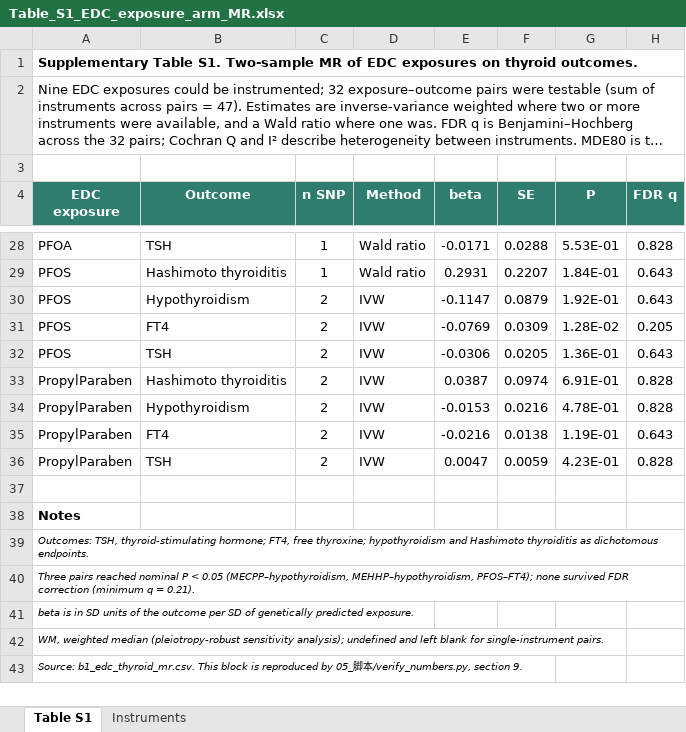
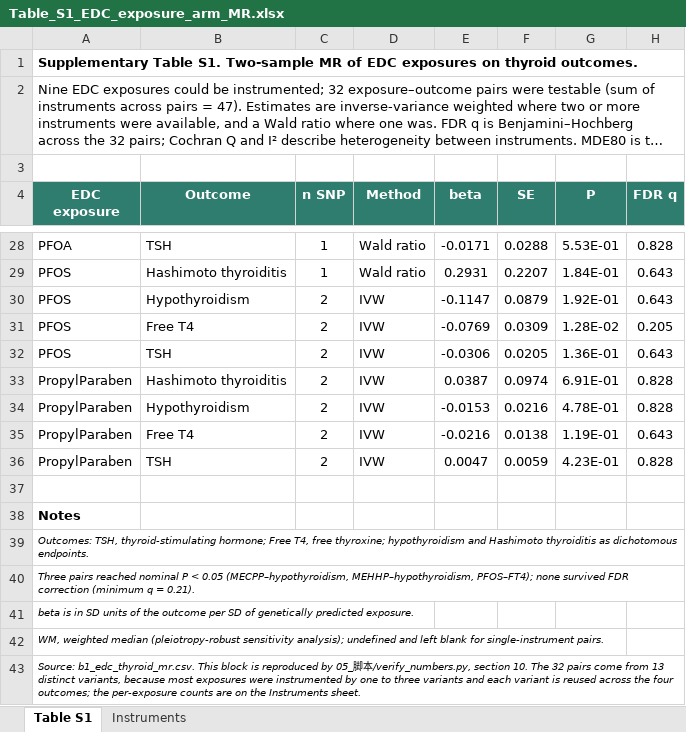
Before and after one commit to YuAn-alt608/SCRN2, an Excel workbook: 06_补充材料/Table_S1_EDC_exposure_arm_MR.xlsx, sheet Table S1, drawn as a sheet; only a part is shown, gaps mark what is left out; long unchanged cells end in …; values as stored, in another font and other column widths than the file's, no borders; the diff covers the shown part only; the diff names each change by its address in the sheet, - before the commit and + after, or states it on an @@ line.

Commit message:
Label the FT4 outcome 'Free T4' in the deposited tables, as the manuscript does
The four main MR tables carried the legacy outcome label 'Total T4' while the
manuscript argues at length that this trait is free thyroxine (GCST90572790, the
Rand 2025 meta-analysis that absorbed the free-T4-only study GCST006896) and not
total T4. Table S1 already used 'FT4'. A reader of the data package would have
seen the deposited label contradict Table 1 of the paper, which is the worst
possible place for an ambiguity to sit. The label is now 'Free T4' in
MR_all_results.csv, MR_significant_FDR05.csv, evidence_tiers.csv (outcome and
locus columns), finngen_replication.csv and Table S1, and in the eight scripts
that construct or filter on it. No estimate, count or P value changed: the
regenerated verification report is numerically identical to the previous one.

Also in this commit: the Instruments sheet of Table S1 gains a 'Distinct
variants' column, so the 13 variants quoted in section 2.10 can be counted from
the deposited file instead of the README; its note pointed at section 9 of the
verification report where the block is printed in section 10. Section 12 of the
report is retitled 'Values not recomputed by this script' and the header no
longer calls any panel author-reported, since Figure 5D is recomputed by
42_five_layer_sensitivity.py.

```diff
--- a/06_补充材料/Table_S1_EDC_exposure_arm_MR.xlsx (sheet Table S1)
+++ b/06_补充材料/Table_S1_EDC_exposure_arm_MR.xlsx (sheet Table S1)
-B31 (Outcome): FT4
+B31 (Outcome): Free T4
-B35 (Outcome): FT4
+B35 (Outcome): Free T4
-A39 (EDC exposure): …thyroid-stimulating hormone; FT4, free thyroxine;…
+A39 (EDC exposure): …thyroid-stimulating hormone; Free T4, free thyroxine;…
-A43 (EDC exposure): …/verify_numbers.py, section 9.
+A43 (EDC exposure): …/verify_numbers.py, section 10. The 32 pairs come from 13 distinct variants, because most exposures were instrumented by one to three variants and each variant is reused across the four outcomes; the per-exposure counts are on the Instruments sheet.
```
Also changed, not shown: 6 edited cells elsewhere in this sheet, sheet Instruments, 18 other files.
